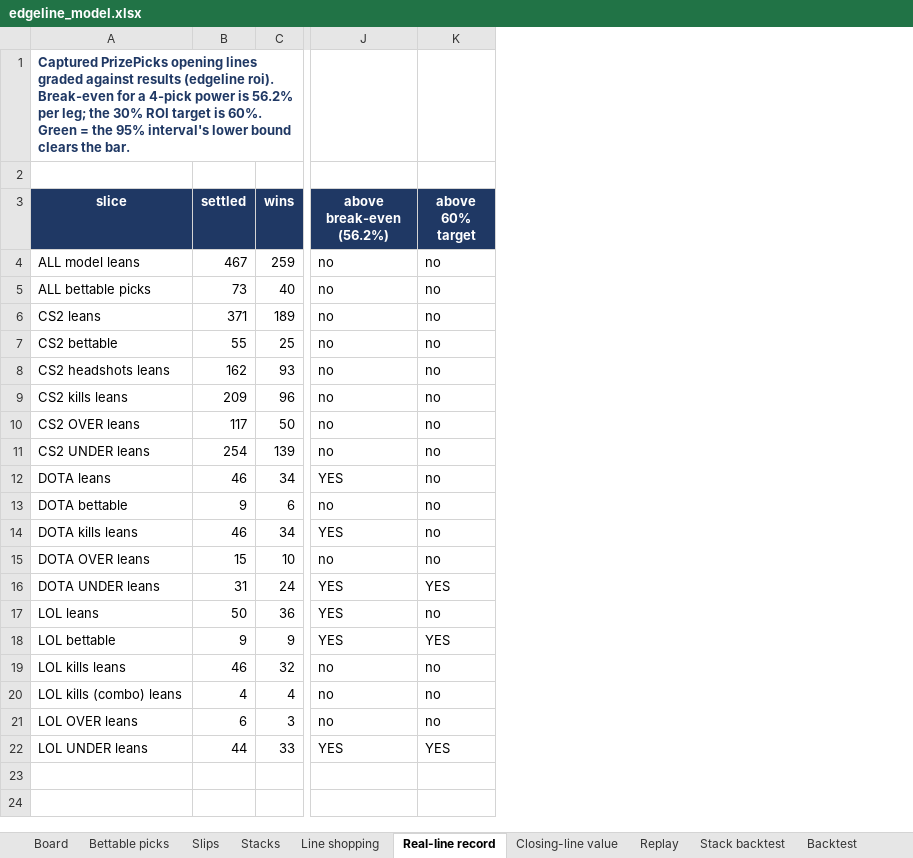
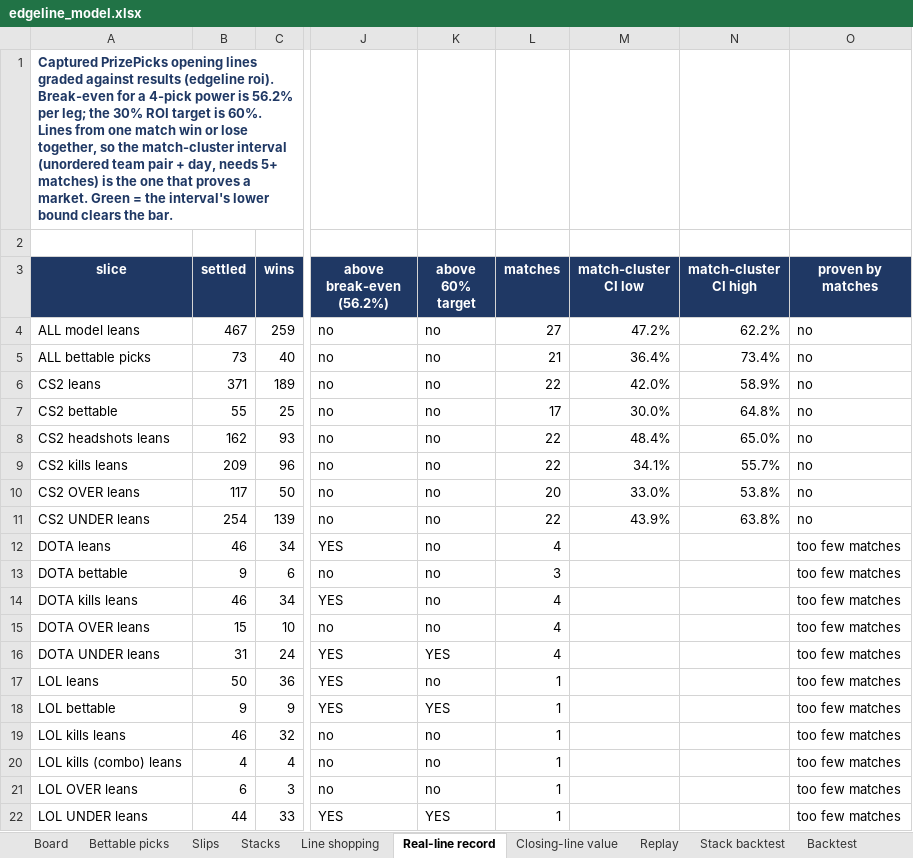
Before and after one commit to vppbuisiness-boop/onboardedagent, an Excel workbook: data/exports/edgeline_model.xlsx, sheet Real-line record, drawn as a sheet; only a part is shown, gaps mark what is left out; values as stored, in another font and other column widths than the file's, no borders; conditional formats not drawn; the diff names each change by its address in the sheet, - before the commit and + after, or states it on an @@ line.

```diff
--- a/data/exports/edgeline_model.xlsx (sheet Real-line record)
+++ b/data/exports/edgeline_model.xlsx (sheet Real-line record)
+column L (matches), rows 4-22: 27 | 21 | 22 | 17 | 22 | 22 | 20 | 22 | 4 | 3 | 4 | 4 | 4 | 1 | 1 | 1 | 1 | 1 | 1
+column M (match-cluster CI low), rows 4-11: 47.2% | 36.4% | 42.0% | 30.0% | 48.4% | 34.1% | 33.0% | 43.9%
+column N (match-cluster CI high), rows 4-11: 62.2% | 73.4% | 58.9% | 64.8% | 65.0% | 55.7% | 53.8% | 63.8%
+column O (proven by matches), rows 4-22: no | no | no | no | no | no | no | no | too few matches | too few matches | too few matches | too few matches | too few matches | too few matches | too few matches | too few matches | too few matches | too few matches | too few matches
-A1 (slice): …is 60%. Green = the 95% interval's lower…
+A1 (slice): …is 60%. Lines from one match win or lose together, so the match-cluster interval (unordered team pair + day, needs 5+ matches) is the one that proves a market. Green = the interval's lower…
```
Also changed, not shown: sheet Closing-line value, sheet Board, 1 other file.
